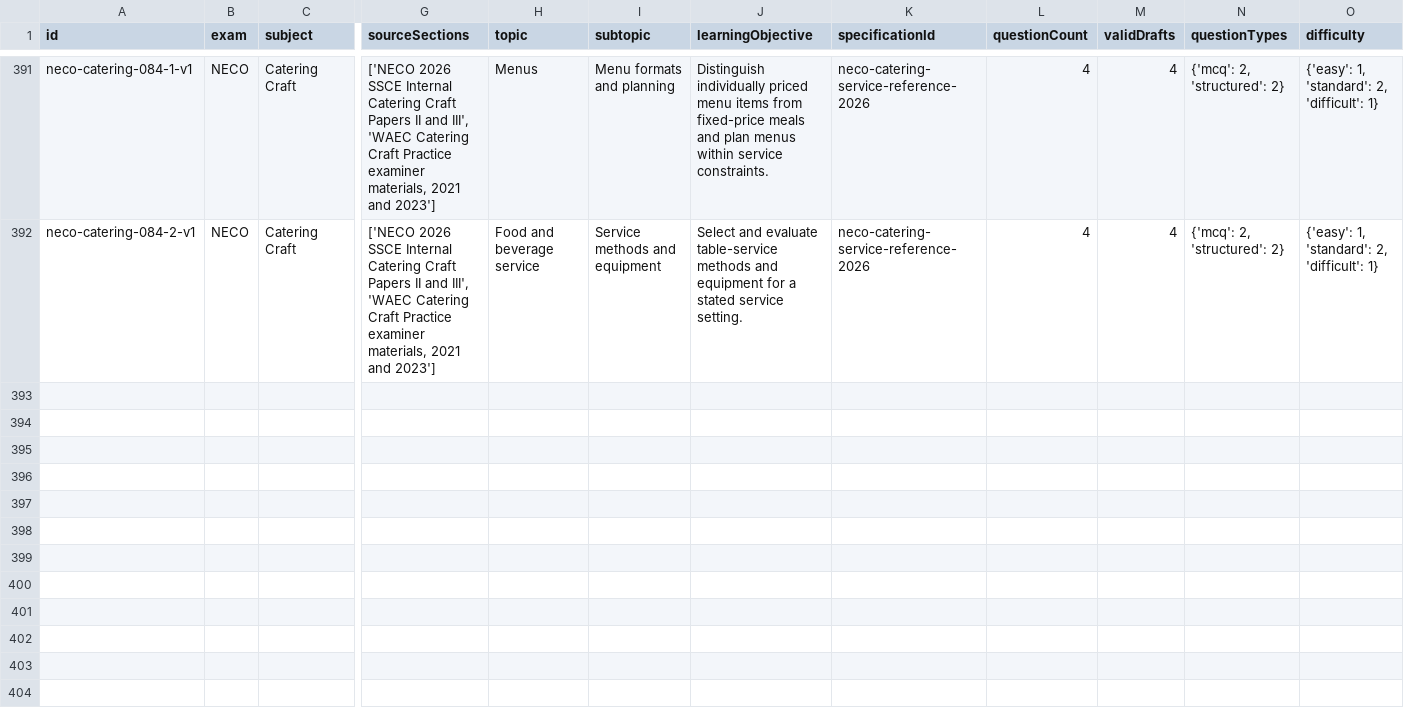
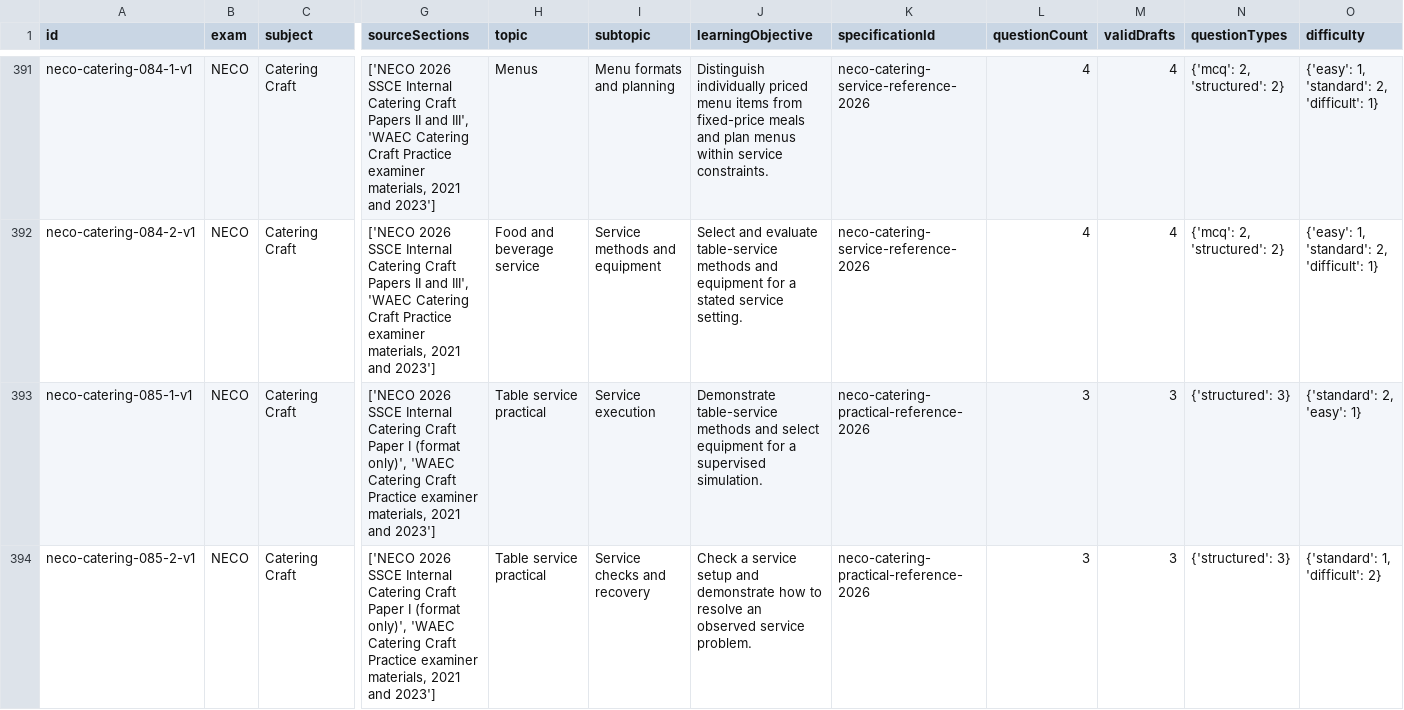
Before and after one commit to Ndobal/ndovera, a CSV file: question-data/audits/syllabus-coverage.csv, drawn as a sheet; only a part is shown, gaps mark what is left out; rows hold the shown columns only; the diff names each change by its address in the sheet, - before the commit and + after, or states it on an @@ line.

Commit message:
Add supervised NECO Catering Craft service practice

```diff
--- a/question-data/audits/syllabus-coverage.csv
+++ b/question-data/audits/syllabus-coverage.csv
+row 393: neco-catering-085-1-v1 | NECO | Catering Craft | ['NECO 2026 SSCE Internal Catering Craft Paper I (format only)', 'WAEC Catering Craft Practice examiner materials, 2021 and 2023'] | Table service practical | Service execution | Demonstrate table-service methods and select equipment for a supervised simulation. | neco-catering-practical-reference-2026 | 3 | 3 | {'structured': 3} | {'standard': 2, 'easy': 1}
+row 394: neco-catering-085-2-v1 | NECO | Catering Craft | ['NECO 2026 SSCE Internal Catering Craft Paper I (format only)', 'WAEC Catering Craft Practice examiner materials, 2021 and 2023'] | Table service practical | Service checks and recovery | Check a service setup and demonstrate how to resolve an observed service problem. | neco-catering-practical-reference-2026 | 3 | 3 | {'structured': 3} | {'standard': 1, 'difficult': 2}
```
Also changed, not shown: question-data/audits/completion-dashboard.csv, 7 other files.
